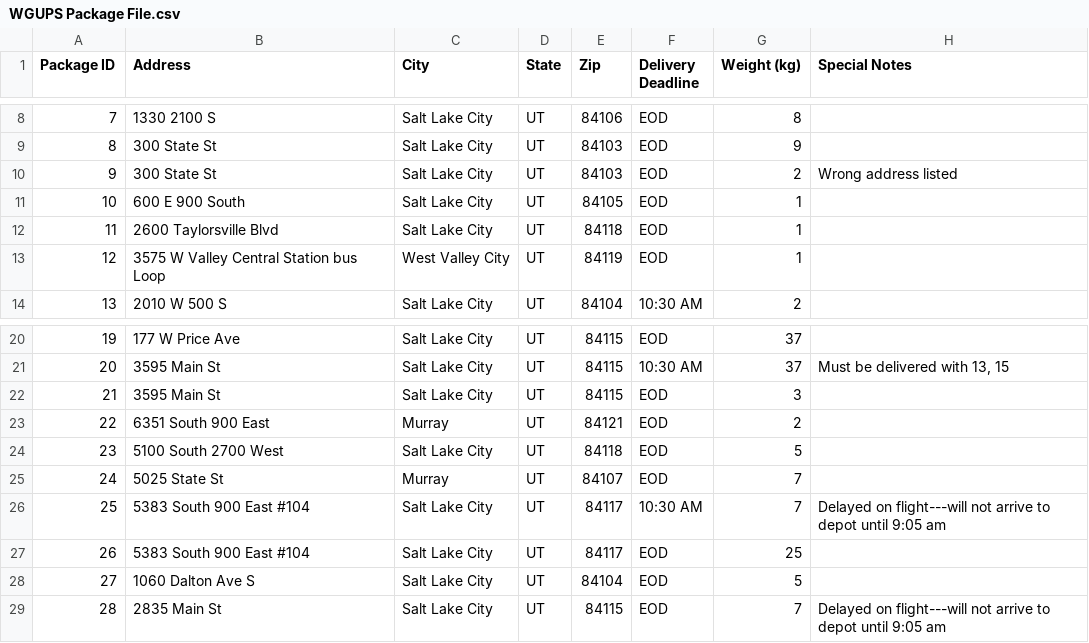
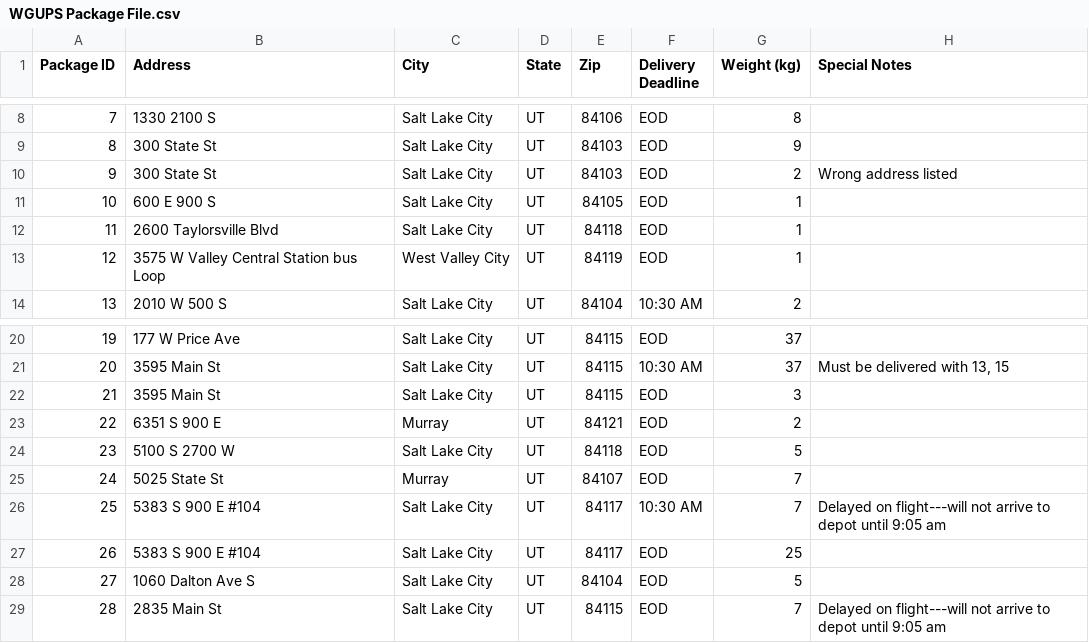
Before and after one commit to gmoli45/wgups_project, a CSV file: WGUPS Package File.csv, drawn as a sheet; only a part is shown, gaps mark what is left out.

```diff
--- a/WGUPS Package File.csv
+++ b/WGUPS Package File.csv
@@ -10,3 +10,3 @@
 9,300 State St,Salt Lake City,UT,84103,EOD,2,Wrong address listed
-10,600 E 900 South,Salt Lake City,UT,84105,EOD,1,
+10,600 E 900 S,Salt Lake City,UT,84105,EOD,1,
 11,2600 Taylorsville Blvd,Salt Lake City,UT,84118,EOD,1,
@@ -22,7 +22,7 @@
 21,3595 Main St,Salt Lake City,UT,84115,EOD,3,
-22,6351 South 900 East,Murray,UT,84121,EOD,2,
-23,5100 South 2700 West,Salt Lake City,UT,84118,EOD,5,
+22,6351 S 900 E,Murray,UT,84121,EOD,2,
+23,5100 S 2700 W,Salt Lake City,UT,84118,EOD,5,
 24,5025 State St,Murray,UT,84107,EOD,7,
-25,5383 South 900 East #104,Salt Lake City,UT,84117,10:30 AM,7,Delayed on flight---will not arrive to depot until 9:05 am
-26,5383 South 900 East #104,Salt Lake City,UT,84117,EOD,25,
+25,5383 S 900 E #104,Salt Lake City,UT,84117,10:30 AM,7,Delayed on flight---will not arrive to depot until 9:05 am
+26,5383 S 900 E #104,Salt Lake City,UT,84117,EOD,25,
 27,1060 Dalton Ave S,Salt Lake City,UT,84104,EOD,5,
```
Also changed, not shown: WGUPS Address-Distance Table.csv, 1 other file.
